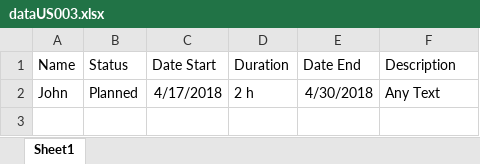
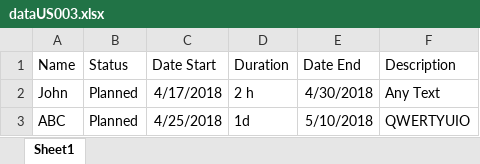
Before and after one commit to f-6/EspoCRM, an Excel workbook: dataUS003.xlsx, sheet Sheet1, drawn as a sheet; values as stored, in another font and other column widths than the file's, no borders; the diff names each change by its address in the sheet, - before the commit and + after, or states it on an @@ line.

```diff
--- a/dataUS003.xlsx (sheet Sheet1)
+++ b/dataUS003.xlsx (sheet Sheet1)
+row 3: ABC | Planned | 4/25/2018 | 1d | 5/10/2018 | QWERTYUIO
```
Also changed, not shown: 8 other files.
